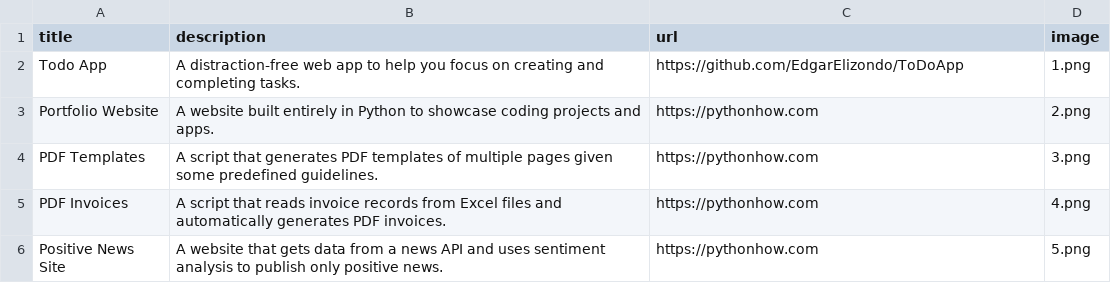
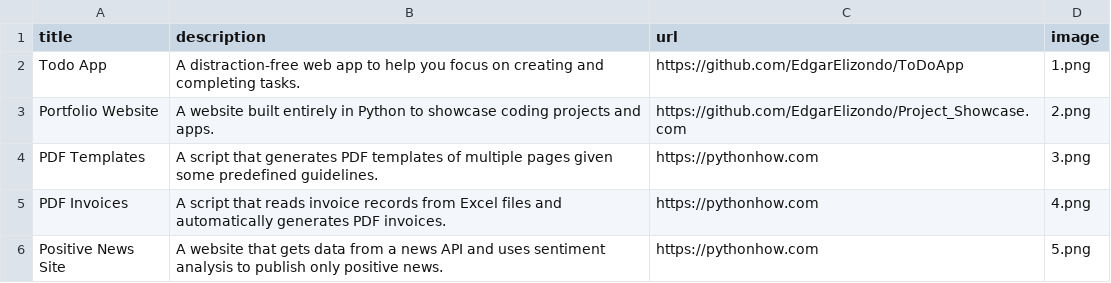
Before and after one commit to EdgarElizondo/Project_Showcase, a CSV file: backend/data.csv, drawn as a sheet; only a part is shown.

Commit message:
Update number of projects to 2 projects

```diff
--- a/backend/data.csv
+++ b/backend/data.csv
@@ -2,3 +2,3 @@ title;description;url;image
 Todo App;A distraction-free web app to help you focus on creating and completing tasks.;https://github.com/EdgarElizondo/ToDoApp;1.png
-Portfolio Website;A website built entirely in Python to showcase coding projects and apps.;https://pythonhow.com;2.png
+Portfolio Website;A website built entirely in Python to showcase coding projects and apps.;https://github.com/EdgarElizondo/Project_Showcase.com;2.png
 PDF Templates;A script that generates PDF templates of multiple pages given some predefined guidelines.;https://pythonhow.com;3.png
```
Also changed, not shown: 1 other file.
